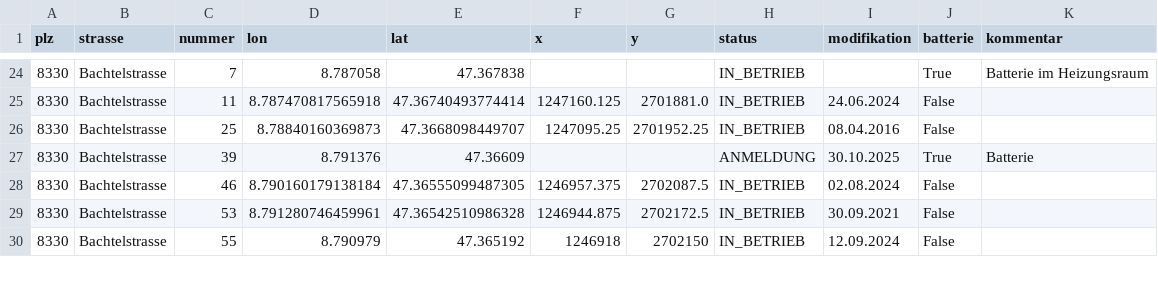
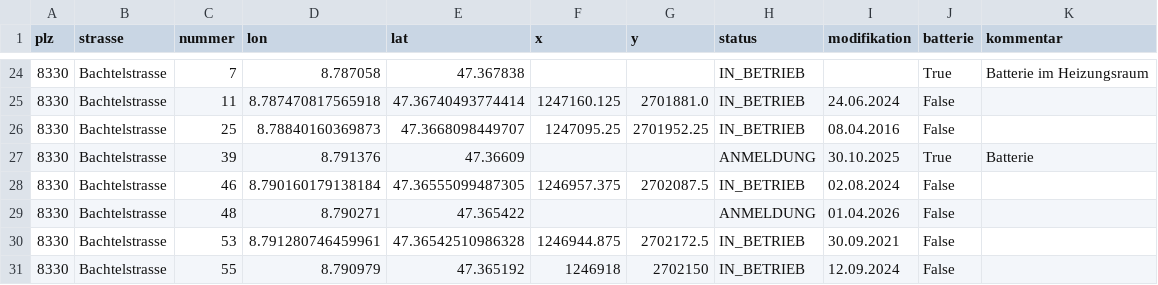
Before and after one commit to loeti82/firemap, a CSV file: pv.csv, drawn as a sheet; only a part is shown, gaps mark what is left out.

Commit message:
Bachtelstrasse,48

```diff
--- a/pv.csv
+++ b/pv.csv
@@ -28,2 +28,3 @@ plz,strasse,nummer,lon,lat,x,y,status,modifikation,batterie,kommentar
 8330,Bachtelstrasse,46,8.790160179138184,47.36555099487305,1246957.375,2702087.5,IN_BETRIEB,02.08.2024,False,
+8330,Bachtelstrasse,48,8.790271,47.365422,,,ANMELDUNG,01.04.2026,False,
 8330,Bachtelstrasse,53,8.791280746459961,47.36542510986328,1246944.875,2702172.5,IN_BETRIEB,30.09.2021,False,
```
